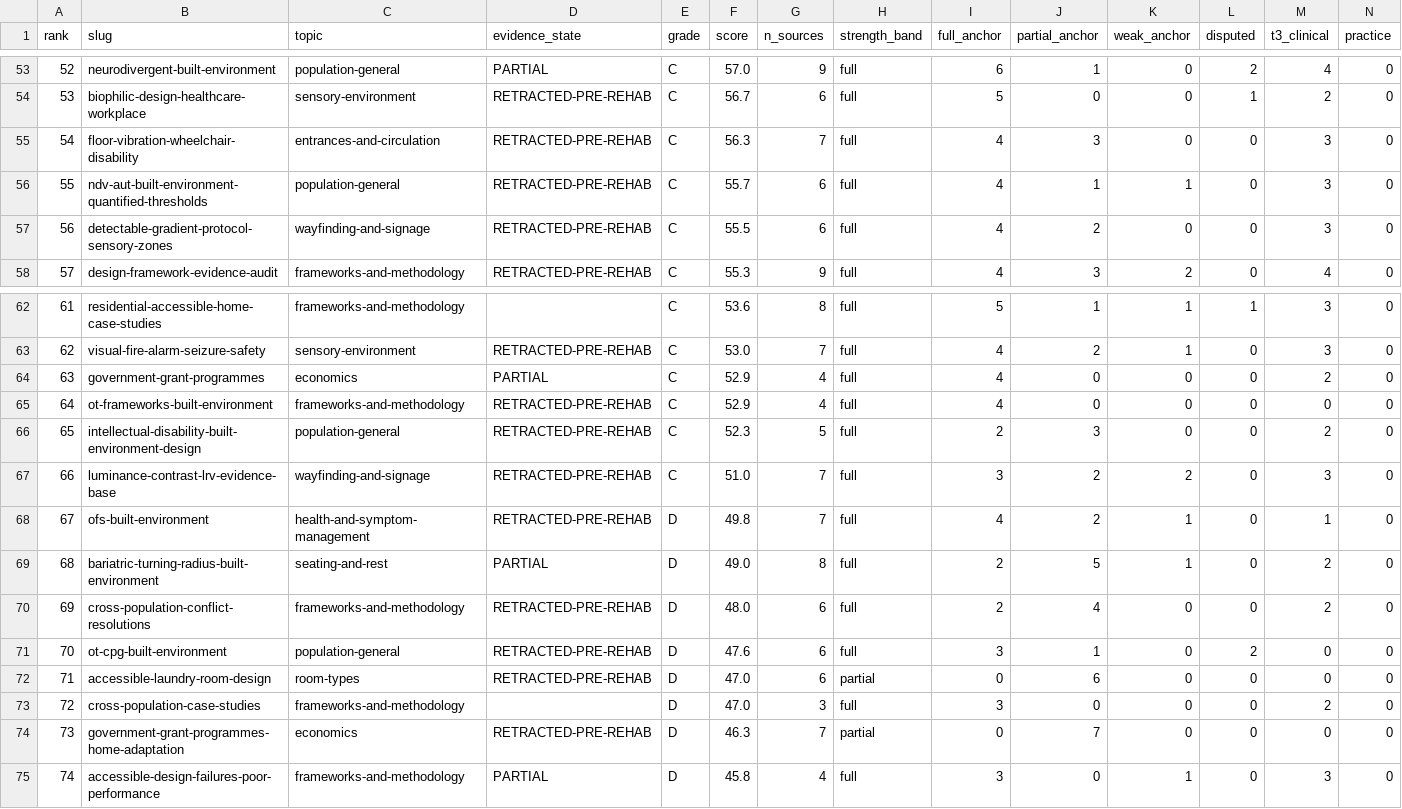
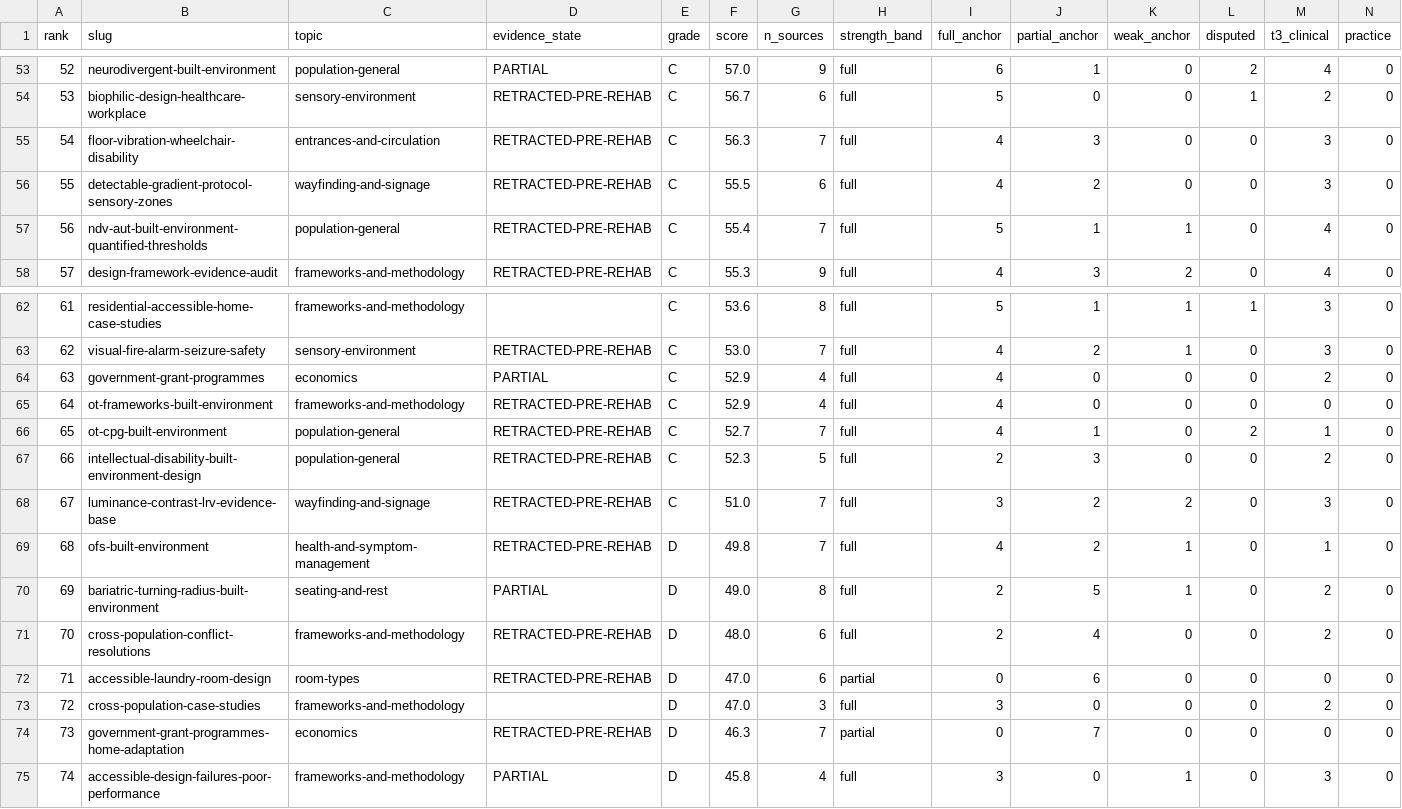
Before and after one commit to jordanelias/guidebook, a CSV file: audits/evidentiary-base-audit.csv, drawn as a sheet; only a part is shown, gaps mark what is left out; removed rows and columns are numbered as before the commit, all else as after; rows hold the shown columns only; the diff names each change by its address in the sheet, - before the commit and + after, or states it on an @@ line.

```diff
--- a/audits/evidentiary-base-audit.csv
+++ b/audits/evidentiary-base-audit.csv
-row 56: 55 | ndv-aut-built-environment-quantified-thresholds | population-general | RETRACTED-PRE-REHAB | C | 55.7 | 6 | full | 4 | 1 | 1 | 0 | 3 | 0
@@ column A (rank) renumbered between rows 56 and 71 @@
+row 57: 56 | ndv-aut-built-environment-quantified-thresholds | population-general | RETRACTED-PRE-REHAB | C | 55.4 | 7 | full | 5 | 1 | 1 | 0 | 4 | 0
+row 66: 65 | ot-cpg-built-environment | population-general | RETRACTED-PRE-REHAB | C | 52.7 | 7 | full | 4 | 1 | 0 | 2 | 1 | 0
-row 71: 70 | ot-cpg-built-environment | population-general | RETRACTED-PRE-REHAB | D | 47.6 | 6 | full | 3 | 1 | 0 | 2 | 0 | 0
```
Also changed, not shown: 7 other files.
